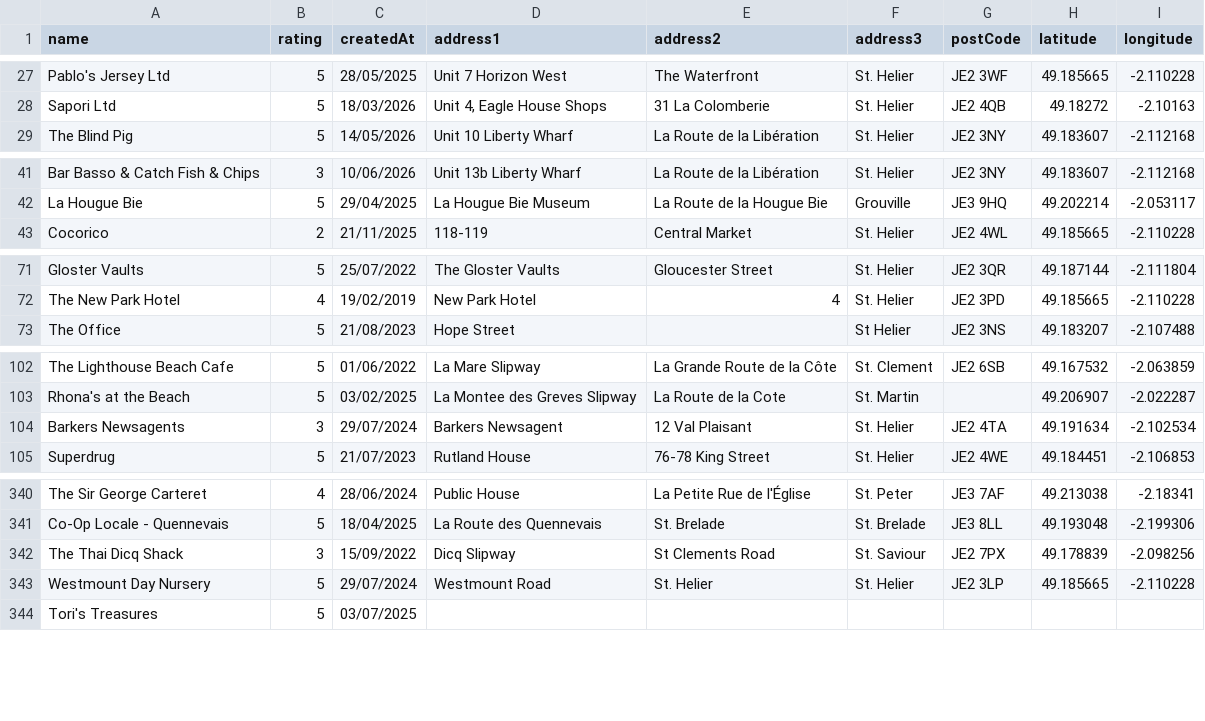
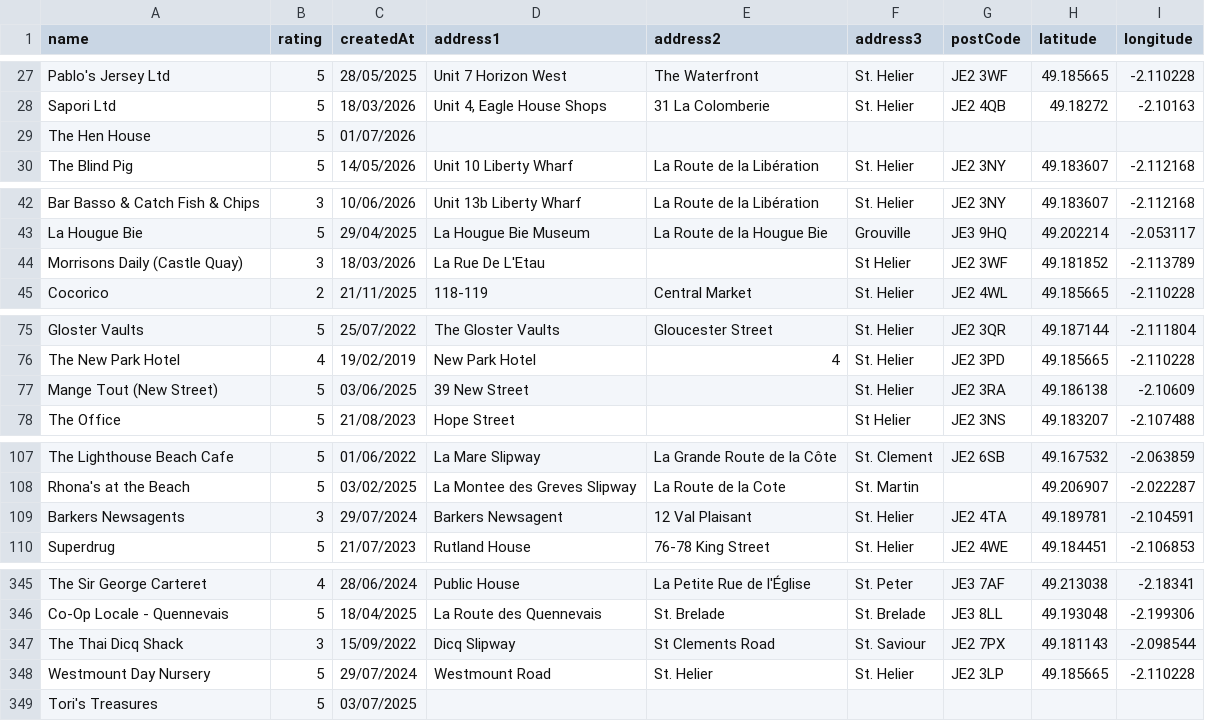
Before and after one commit to glitchjsy/opendata-downloads, a CSV file: data/eatsafe/eatsafe.csv, drawn as a sheet; only a part is shown, gaps mark what is left out; the diff covers the shown part only.

```diff
--- a/data/eatsafe/eatsafe.csv
+++ b/data/eatsafe/eatsafe.csv
@@ -28,2 +28,3 @@ Pablo's Jersey Ltd,5,28/05/2025,Unit 7 Horizon West,The Waterfront,St. Helier,JE
 Sapori Ltd,5,18/03/2026,"Unit 4, Eagle House Shops",31  La Colomberie,St. Helier,JE2 4QB,49.18272,-2.10163
+The Hen House,5,01/07/2026,,,,,,
 The Blind Pig,5,14/05/2026,Unit 10 Liberty Wharf,La Route de la Libération,St. Helier,JE2 3NY,49.183607,-2.112168
@@ -42,2 +43,3 @@ Bar Basso & Catch Fish & Chips,3,10/06/2026,Unit 13b Liberty Wharf,La Route de l
 La Hougue Bie,5,29/04/2025,La Hougue Bie Museum,La Route de la Hougue Bie,Grouville,JE3 9HQ,49.202214,-2.053117
+Morrisons Daily (Castle Quay),3,18/03/2026,La Rue De L'Etau,,St Helier,JE2 3WF,49.181852,-2.113789
 Cocorico,2,21/11/2025,118-119,Central Market,St. Helier,JE2 4WL,49.185665,-2.110228
@@ -72,2 +76,3 @@ Gloster Vaults,5,25/07/2022,The Gloster Vaults,Gloucester Street,St. Helier,JE2
 The New Park Hotel,4,19/02/2019,New Park Hotel,4,St. Helier,JE2 3PD,49.185665,-2.110228
+Mange Tout (New Street),5,03/06/2025,39 New Street,,St. Helier,JE2 3RA,49.186138,-2.10609
 The Office,5,21/08/2023,Hope Street,,St Helier,JE2 3NS,49.183207,-2.107488
@@ -103,3 +108,3 @@ The Lighthouse Beach Cafe,5,01/06/2022,La Mare Slipway,La Grande Route de la Cô
 Rhona's at the Beach,5,03/02/2025,La Montee des Greves Slipway,La Route de la Cote,St. Martin,,49.206907,-2.022287
-Barkers Newsagents,3,29/07/2024,Barkers Newsagent,12  Val Plaisant,St. Helier,JE2 4TA,49.191634,-2.102534
+Barkers Newsagents,3,29/07/2024,Barkers Newsagent,12  Val Plaisant,St. Helier,JE2 4TA,49.189781,-2.104591
 Superdrug,5,21/07/2023,Rutland House,76-78 King Street,St. Helier,JE2 4WE,49.184451,-2.106853
@@ -341,3 +346,3 @@ The Sir George Carteret,4,28/06/2024,Public House,La Petite Rue de l'Église,St.
 Co-Op Locale - Quennevais,5,18/04/2025,La Route des Quennevais,St. Brelade,St. Brelade,JE3 8LL,49.193048,-2.199306
-The Thai Dicq Shack,3,15/09/2022,Dicq Slipway,St Clements Road,St. Saviour,JE2 7PX,49.178839,-2.098256
+The Thai Dicq Shack,3,15/09/2022,Dicq Slipway,St Clements Road,St. Saviour,JE2 7PX,49.181143,-2.098544
 Westmount Day Nursery,5,29/07/2024,Westmount Road,St. Helier,St. Helier,JE2 3LP,49.185665,-2.110228
```
Also changed, not shown: 6 added rows and 2 edited cells elsewhere in this file, 4 other files.
